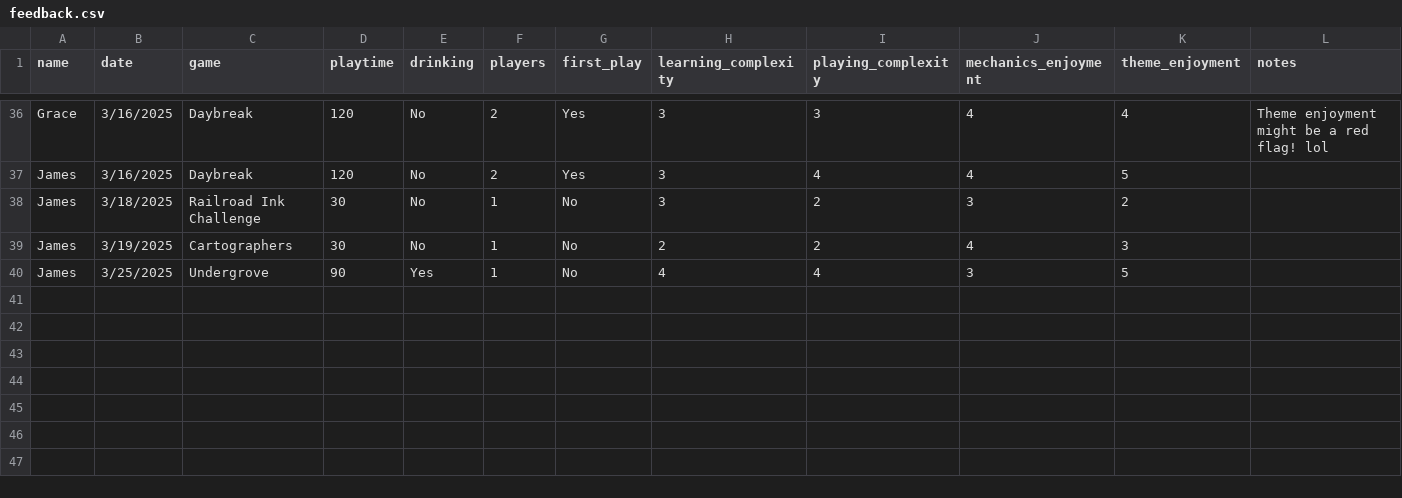
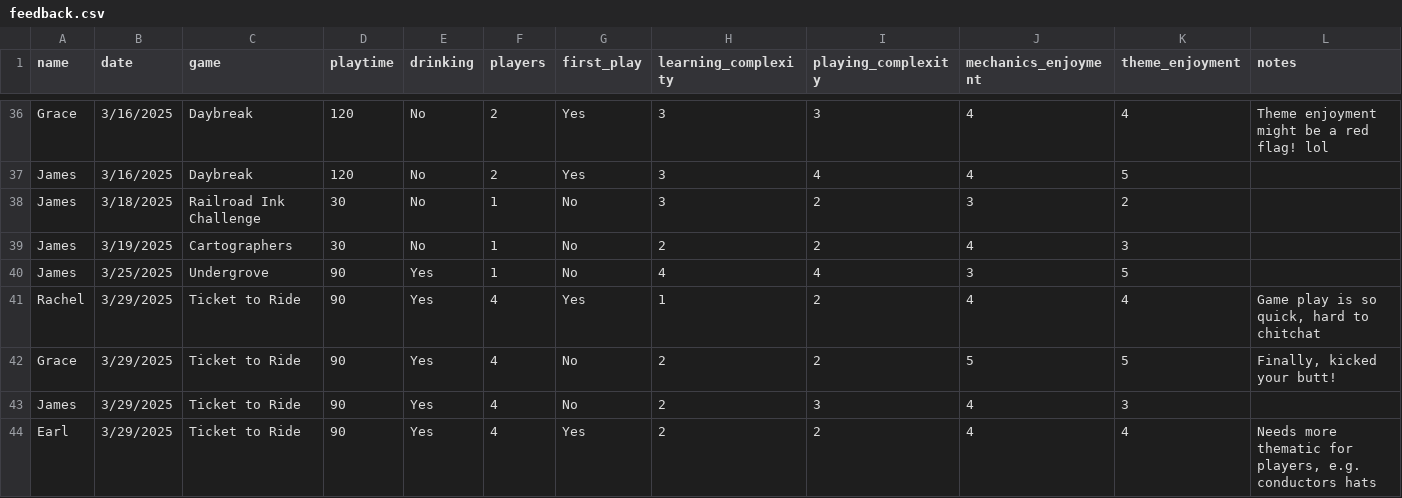
Before and after one commit to carey-james/Games-List, a CSV file: feedback.csv, drawn as a sheet; only a part is shown, gaps mark what is left out.

Commit message:
Update feedback.csv

```diff
--- a/feedback.csv
+++ b/feedback.csv
@@ -40 +40,5 @@ James|3/19/2025|Cartographers|30|No|1|No|2|2|4|3|
 James|3/25/2025|Undergrove|90|Yes|1|No|4|4|3|5|
+Rachel|3/29/2025|Ticket to Ride|90|Yes|4|Yes|1|2|4|4|Game play is so quick, hard to chitchat
+Grace|3/29/2025|Ticket to Ride|90|Yes|4|No|2|2|5|5|Finally, kicked your butt!
+James|3/29/2025|Ticket to Ride|90|Yes|4|No|2|3|4|3|
+Earl|3/29/2025|Ticket to Ride|90|Yes|4|Yes|2|2|4|4|Needs more thematic for players, e.g. conductors hats
```
